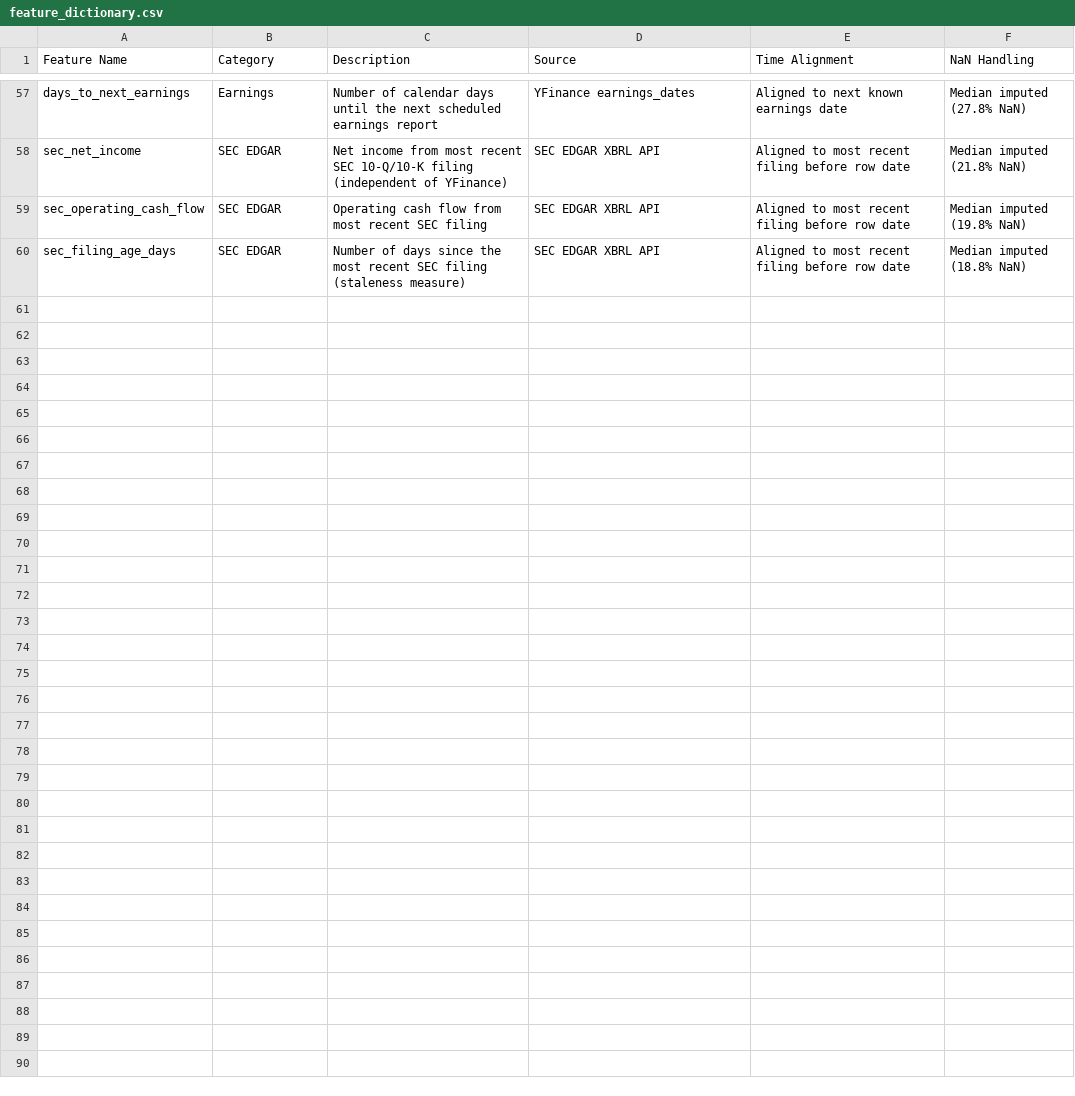
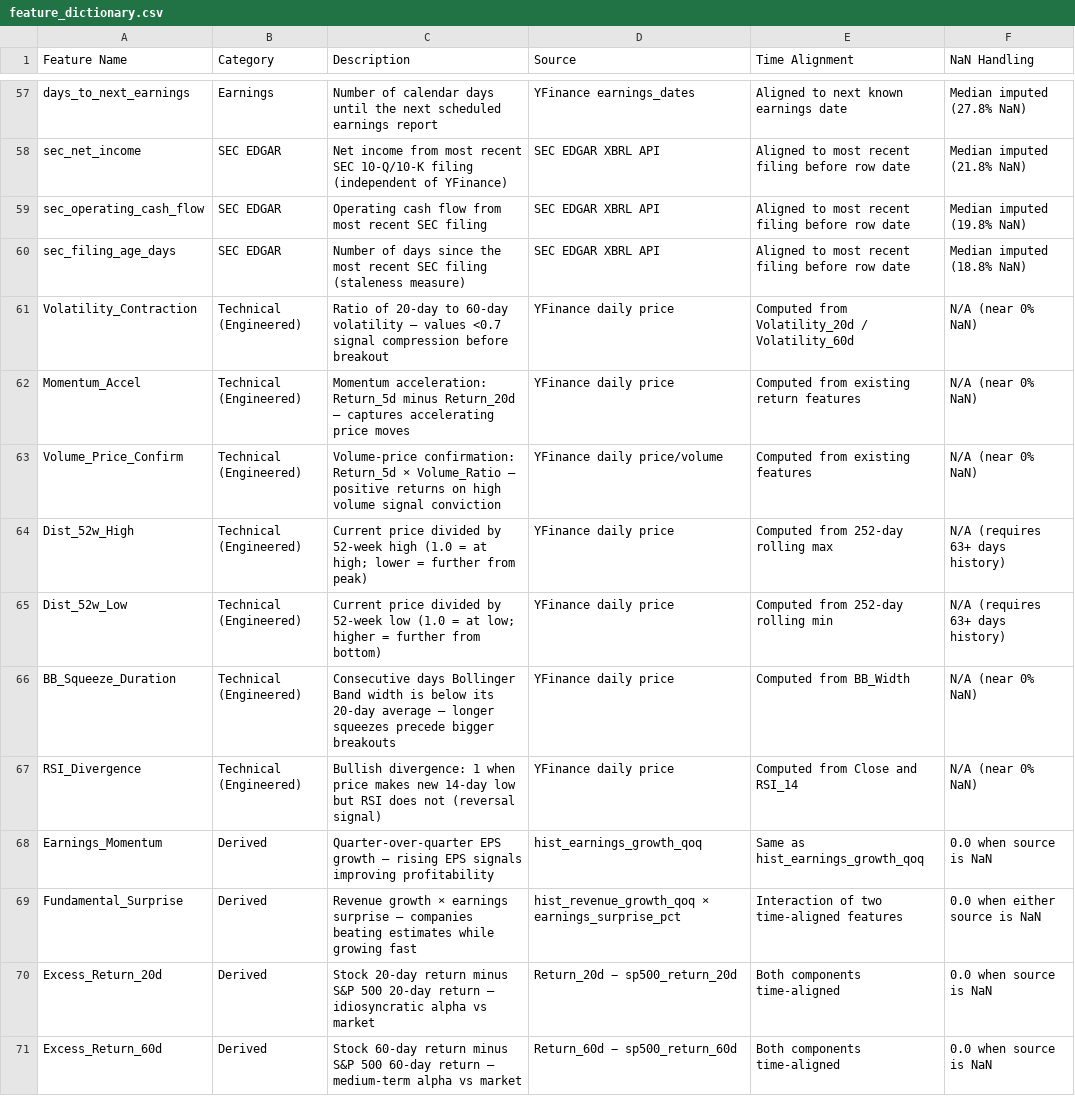
Before and after one commit to startr3k/langchain, a CSV file: feature_dictionary.csv, drawn as a sheet; only a part is shown, gaps mark what is left out.

```diff
--- a/feature_dictionary.csv
+++ b/feature_dictionary.csv
@@ -60 +60,12 @@ sec_operating_cash_flow,SEC EDGAR,Operating cash flow from most recent SEC filin
 sec_filing_age_days,SEC EDGAR,Number of days since the most recent SEC filing (staleness measure),SEC EDGAR XBRL API,Aligned to most recent filing before row date,Median imputed (18.8% NaN)
+Volatility_Contraction,Technical (Engineered),Ratio of 20-day to 60-day volatility — values <0.7 signal compression before breakout,YFinance daily price,Computed from Volatility_20d / Volatility_60d,N/A (near 0% NaN)
+Momentum_Accel,Technical (Engineered),Momentum acceleration: Return_5d minus Return_20d — captures accelerating price moves,YFinance daily price,Computed from existing return features,N/A (near 0% NaN)
+Volume_Price_Confirm,Technical (Engineered),Volume-price confirmation: Return_5d × Volume_Ratio — positive returns on high volume signal conviction,YFinance daily price/volume,Computed from existing features,N/A (near 0% NaN)
+Dist_52w_High,Technical (Engineered),Current price divided by 52-week high (1.0 = at high; lower = further from peak),YFinance daily price,Computed from 252-day rolling max,N/A (requires 63+ days history)
+Dist_52w_Low,Technical (Engineered),Current price divided by 52-week low (1.0 = at low; higher = further from bottom),YFinance daily price,Computed from 252-day rolling min,N/A (requires 63+ days history)
+BB_Squeeze_Duration,Technical (Engineered),Consecutive days Bollinger Band width is below its 20-day average — longer squeezes precede bigger breakouts,YFinance daily price,Computed from BB_Width,N/A (near 0% NaN)
+RSI_Divergence,Technical (Engineered),Bullish divergence: 1 when price makes new 14-day low but RSI does not (reversal signal),YFinance daily price,Computed from Close and RSI_14,N/A (near 0% NaN)
+Earnings_Momentum,Derived,Quarter-over-quarter EPS growth — rising EPS signals improving profitability,hist_earnings_growth_qoq,Same as hist_earnings_growth_qoq,0.0 when source is NaN
+Fundamental_Surprise,Derived,Revenue growth × earnings surprise — companies beating estimates while growing fast,hist_revenue_growth_qoq × earnings_surprise_pct,Interaction of two time-aligned features,0.0 when either source is NaN
+Excess_Return_20d,Derived,Stock 20-day return minus S&P 500 20-day return — idiosyncratic alpha vs market,Return_20d − sp500_return_20d,Both components time-aligned,0.0 when source is NaN
+Excess_Return_60d,Derived,Stock 60-day return minus S&P 500 60-day return — medium-term alpha vs market,Return_60d − sp500_return_60d,Both components time-aligned,0.0 when source is NaN
```
Also changed, not shown: 4 other files.
